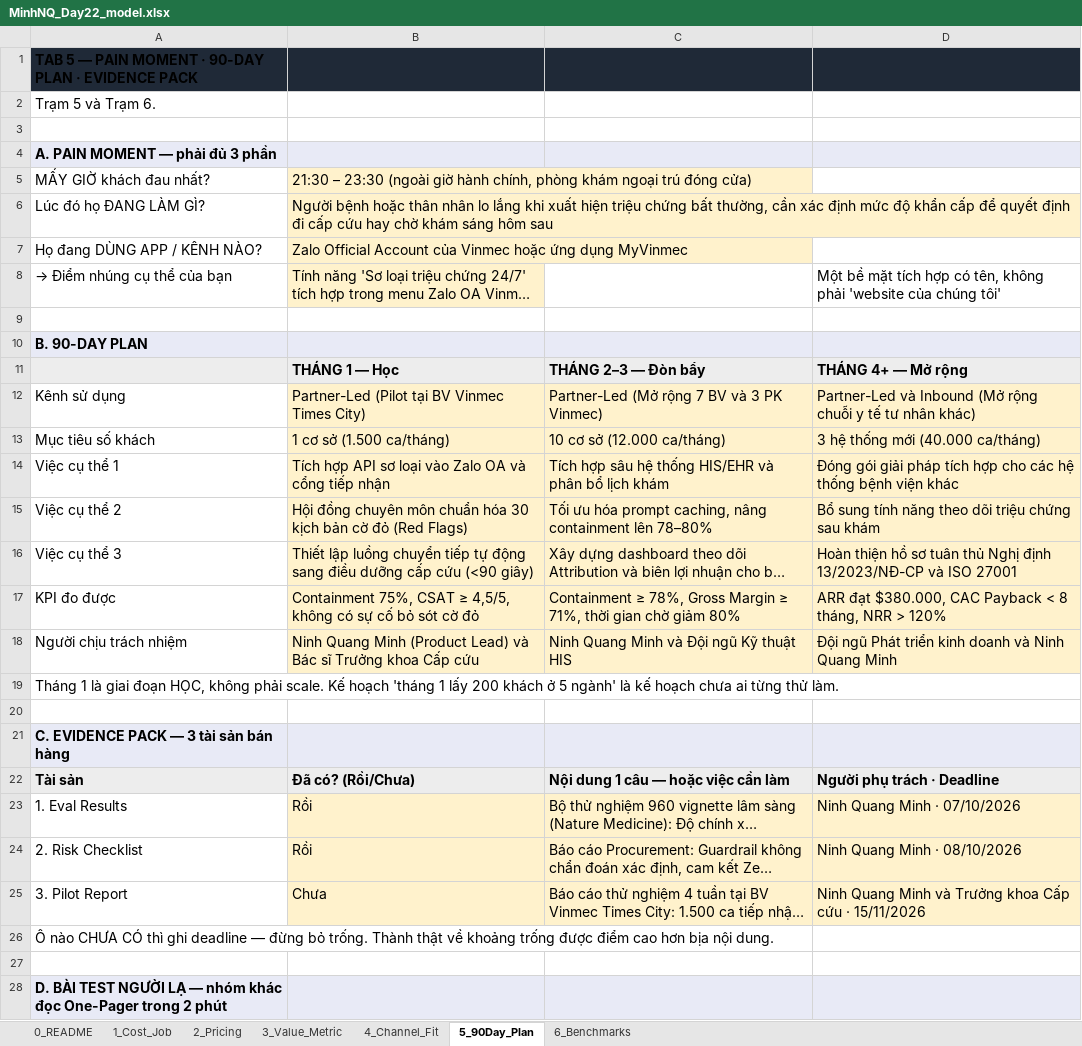
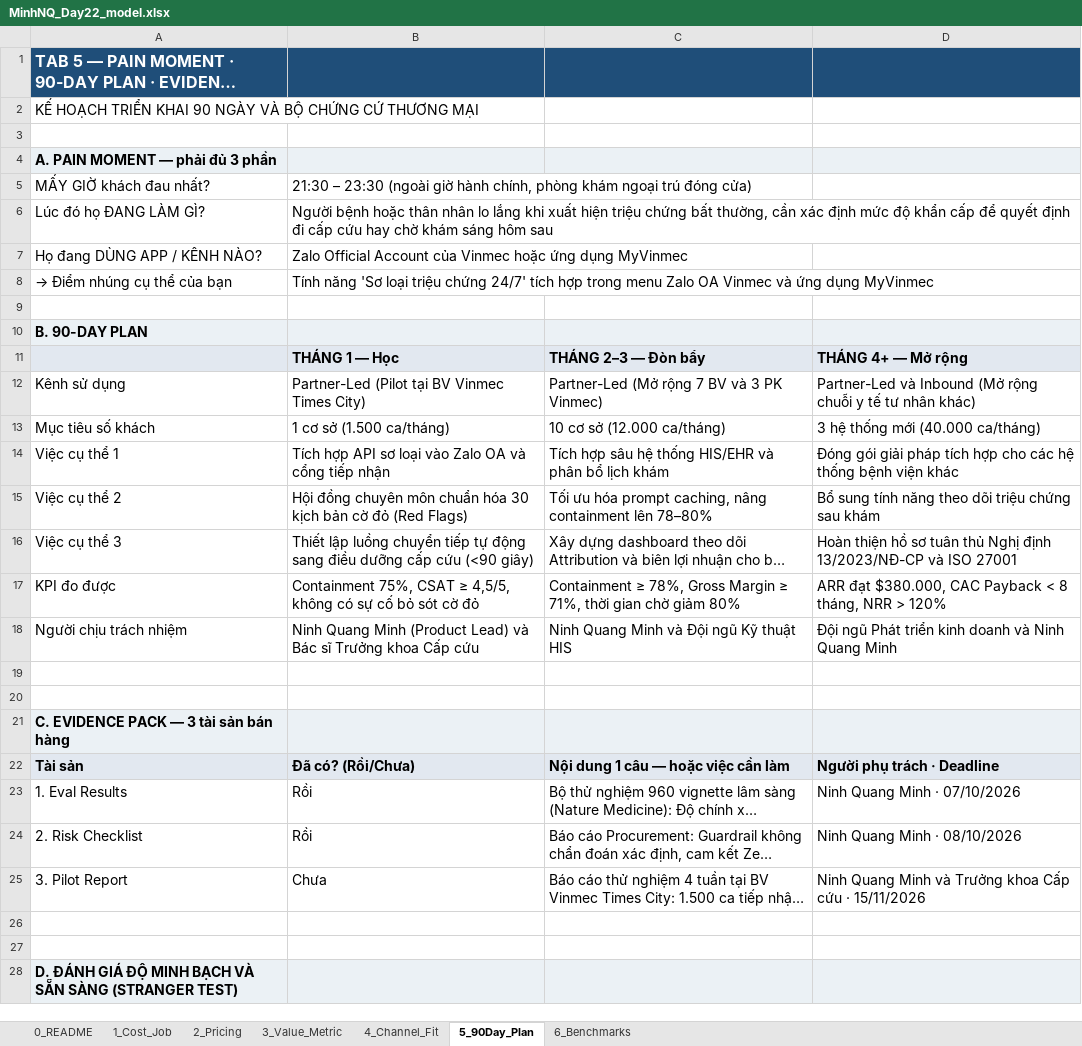
Before and after one commit to minhnq-chc/Track1_Day22_2A202602432_NinhQuangMinh, an Excel workbook: MinhNQ_Day22_model.xlsx, sheet 5_90Day_Plan, drawn as a sheet; only a part is shown; long unchanged cells end in …; values as stored, in another font and other column widths than the file's, no borders; removed rows and columns are numbered as before the commit, all else as after; the diff covers the shown part only; the diff names each change by its address in the sheet, - before the commit and + after, or states it on an @@ line.

```diff
--- a/MinhNQ_Day22_model.xlsx (sheet 5_90Day_Plan)
+++ b/MinhNQ_Day22_model.xlsx (sheet 5_90Day_Plan)
-A1:D1 fill: #1F2937
+A1:D1 fill: #1F4E79
-A1 text colour: black
+A1 text colour: #FFFFFF, text size: larger
-A2: Trạm 5 và Trạm 6.
+A2: KẾ HOẠCH TRIỂN KHAI 90 NGÀY VÀ BỘ CHỨNG CỨ THƯƠNG MẠI
-B5:B8 fill: #FFF2CC
+B5:B8 fill: none
-D8: Một bề mặt tích hợp có tên, không phải 'website của chúng tôi'
+D8: (empty)
-B12:D18 fill: #FFF2CC
+B12:D18 fill: none
-A19: Tháng 1 là giai đoạn HỌC, không phải scale. Kế hoạch 'tháng 1 lấy 200 khách ở 5 ngành' là kế hoạch chưa ai từng thử làm.
+A19: (empty)
-B23:D25 fill: #FFF2CC
+B23:D25 fill: none
-row 26: Ô nào CHƯA CÓ thì ghi deadline — đừng bỏ trống. Thành thật về khoảng trống được điểm cao hơn bịa nội dung.
+row 27: (empty)
-A28: D. BÀI TEST NGƯỜI LẠ — nhóm khác đọc One-Pager trong 2 phút
+A28: D. ĐÁNH GIÁ ĐỘ MINH BẠCH VÀ SẴN SÀNG (STRANGER TEST)
```
Also changed, not shown: cell formats elsewhere in this sheet, sheet 0_README, sheet 1_Cost_Job, sheet 6_Benchmarks, sheet 3_Value_Metric, sheet 4_Channel_Fit, sheet 2_Pricing, 2 other files.
